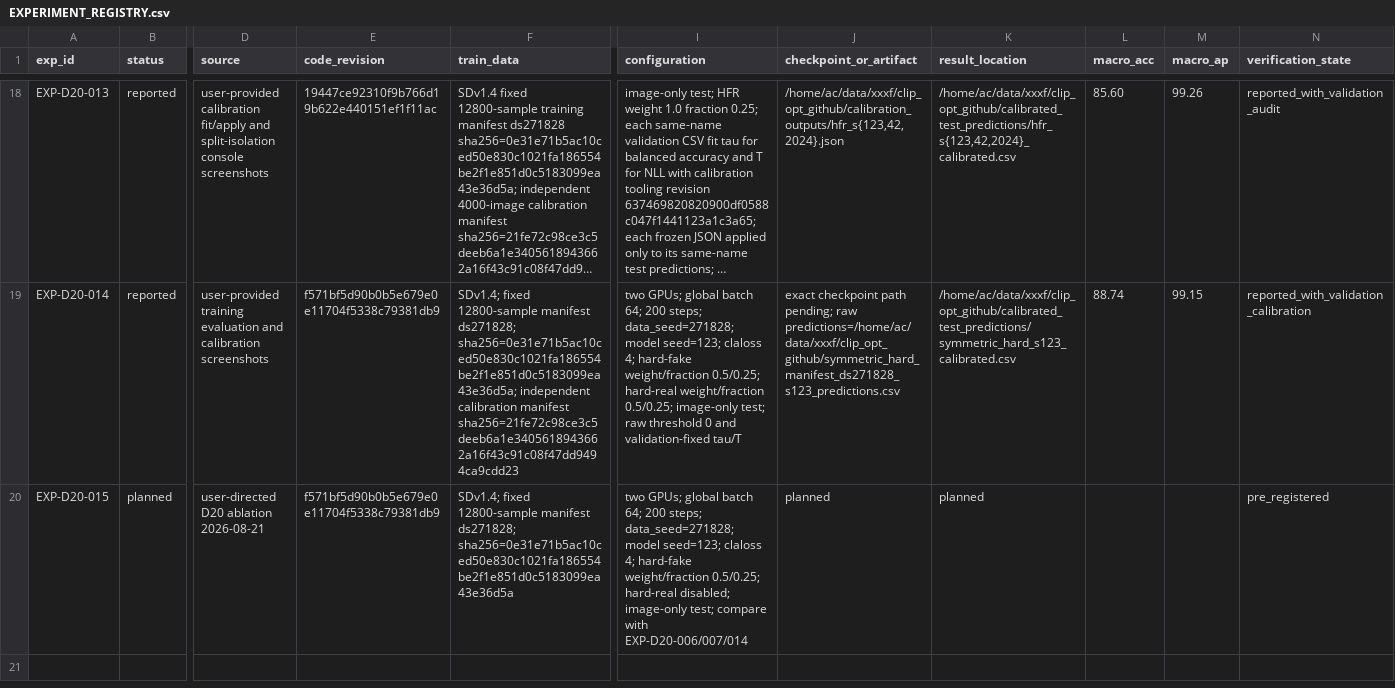
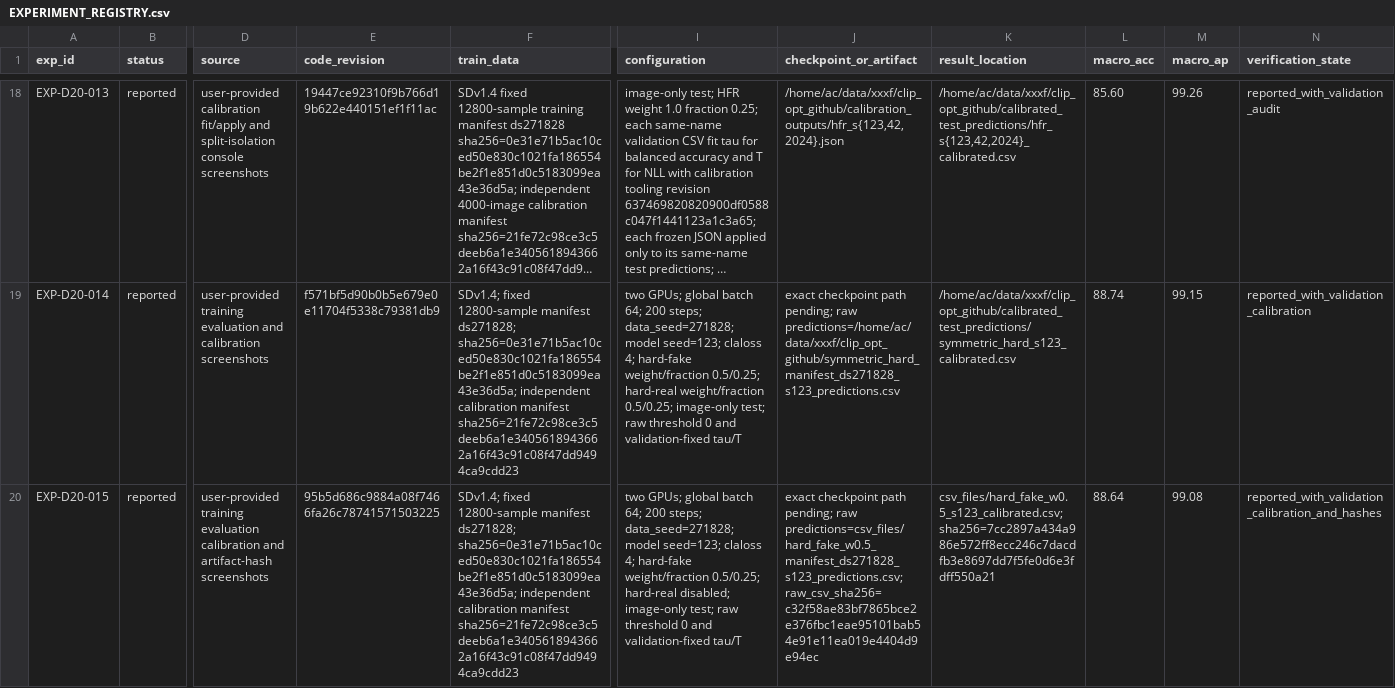
Before and after one commit to xxdf53/clip_opt, a CSV file: docs/project/EXPERIMENT_REGISTRY.csv, drawn as a sheet; only a part is shown, gaps mark what is left out; long unchanged cells end in …; the diff covers the shown part only; the diff names each change by its address in the sheet, - before the commit and + after, or states it on an @@ line.

Commit message:
docs: register half-weight HFR control

```diff
--- a/docs/project/EXPERIMENT_REGISTRY.csv
+++ b/docs/project/EXPERIMENT_REGISTRY.csv
-B20 (status): planned
+B20 (status): reported
-D20 (source): user-directed D20 ablation 2026-08-21
+D20 (source): user-provided training evaluation calibration and artifact-hash screenshots
-E20 (code_revision): f571bf5d90b0b5e679e0e11704f5338c79381db9
+E20 (code_revision): 95b5d686c9884a08f7466fa26c78741571503225
-F20 (train_data): …manifest ds271828; sha256=0e31e71b5ac10ced50e830c1021fa186554be2f1e851d0c5183099ea43e36d5a
+F20 (train_data): …manifest ds271828; sha256=0e31e71b5ac10ced50e830c1021fa186554be2f1e851d0c5183099ea43e36d5a; independent calibration manifest sha256=21fe72c98ce3c5deeb6a1e3405618943662a16f43c91c08f47dd9494ca9cdd23
-I20 (configuration): …image-only test; compare with EXP-D20-006/007/014
+I20 (configuration): …image-only test; raw threshold 0 and validation-fixed tau/T
-J20 (checkpoint_or_artifact): planned
+J20 (checkpoint_or_artifact): exact checkpoint path pending; raw predictions=csv_files/hard_fake_w0.5_manifest_ds271828_s123_predictions.csv; raw_csv_sha256=c32f58ae83bf7865bce2e376fbc1eae95101bab54e91e11ea019e4404d9e94ec
-K20 (result_location): planned
+K20 (result_location): csv_files/hard_fake_w0.5_s123_calibrated.csv; sha256=7cc2897a434a986e572ff8ecc246c7dacdfb3e8697dd7f5fe0d6e3fdff550a21
-L20 (macro_acc): (empty)
+L20 (macro_acc): 88.64
-M20 (macro_ap): (empty)
+M20 (macro_ap): 99.08
-N20 (verification_state): pre_registered
+N20 (verification_state): reported_with_validation_calibration_and_hashes
```
Also changed, not shown: 1 edited cell elsewhere in this file, docs/project/T20_AUDIT_LEDGER.csv, 4 other files.
